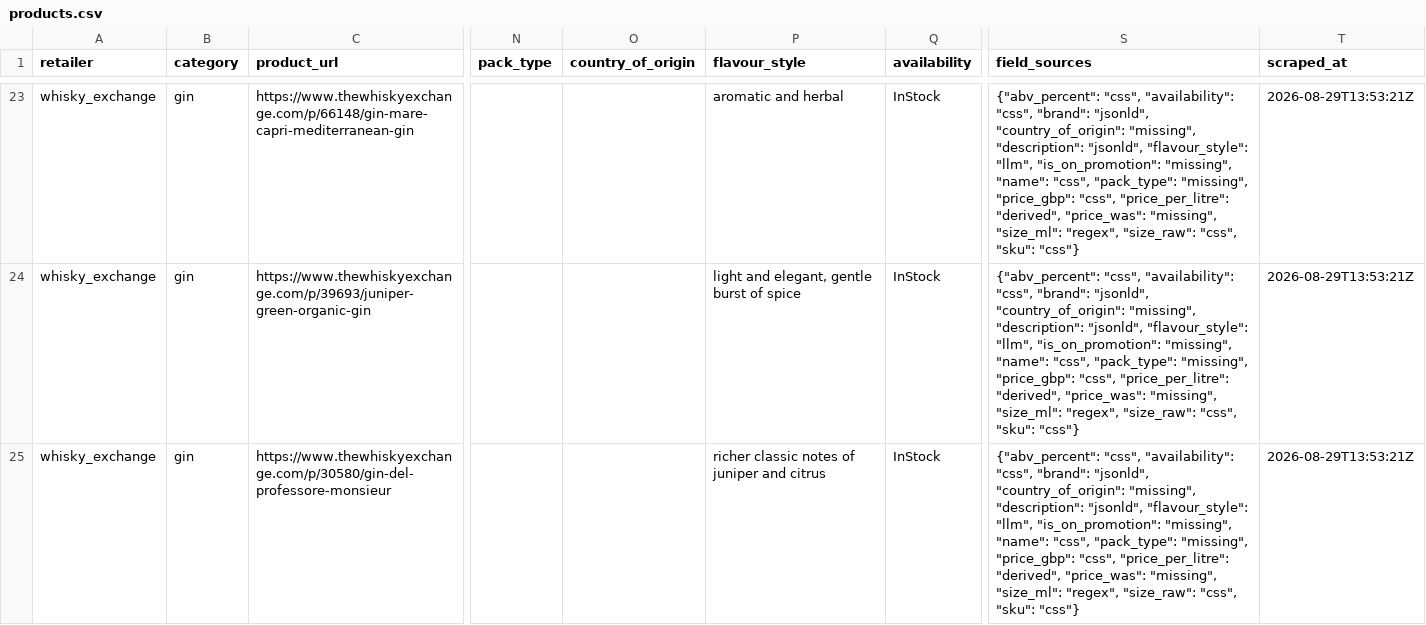
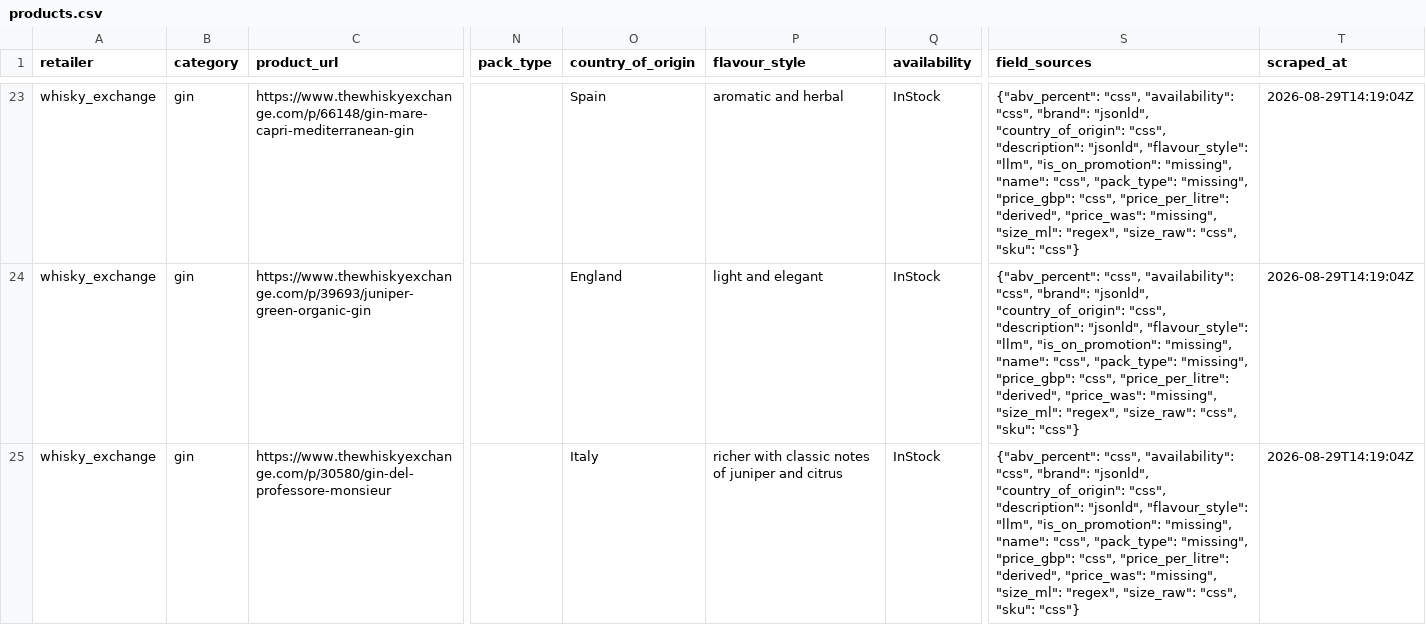
Before and after one commit to jadrianports/uk-retail-product-scraper, a CSV file: data/whisky_exchange/gin/products.csv, drawn as a sheet; only a part is shown, gaps mark what is left out; the diff covers the shown part only; the diff names each change by its address in the sheet, - before the commit and + after, or states it on an @@ line.

Commit message:
data: add vodka and rum, and fill the country for the second retailer

```diff
--- a/data/whisky_exchange/gin/products.csv
+++ b/data/whisky_exchange/gin/products.csv
-O23 (country_of_origin): (empty)
+O23 (country_of_origin): Spain
-S23:S25 (field_sources): …"jsonld", "country_of_origin": "missing", "description": "jsonld",…
+S23:S25 (field_sources): …"jsonld", "country_of_origin": "css", "description": "jsonld",…
-T23:T25 (scraped_at): 2026-08-29T13:53:21Z
+T23:T25 (scraped_at): 2026-08-29T14:19:04Z
-O24 (country_of_origin): (empty)
+O24 (country_of_origin): England
-P24 (flavour_style): light and elegant, gentle burst of spice
+P24 (flavour_style): light and elegant
-O25 (country_of_origin): (empty)
+O25 (country_of_origin): Italy
-P25 (flavour_style): richer classic notes of juniper and citrus
+P25 (flavour_style): richer with classic notes of juniper and citrus
```
Also changed, not shown: 66 edited cells elsewhere in this file, 10 other files.
